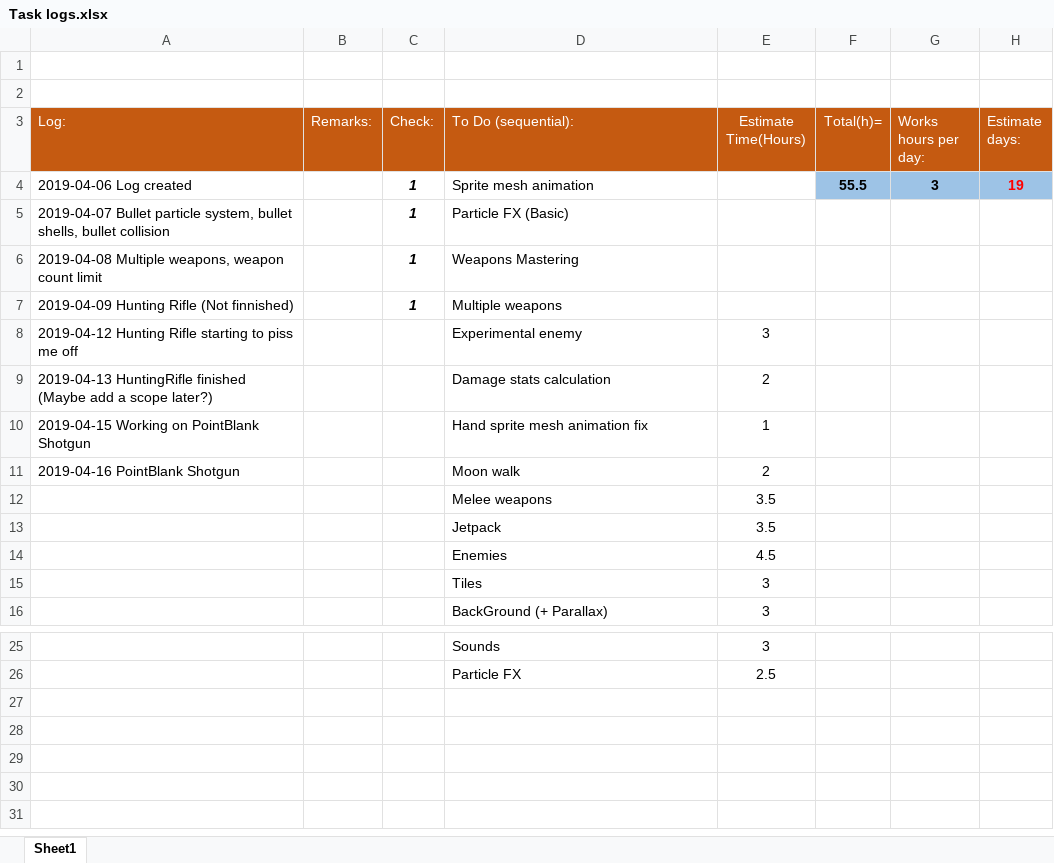
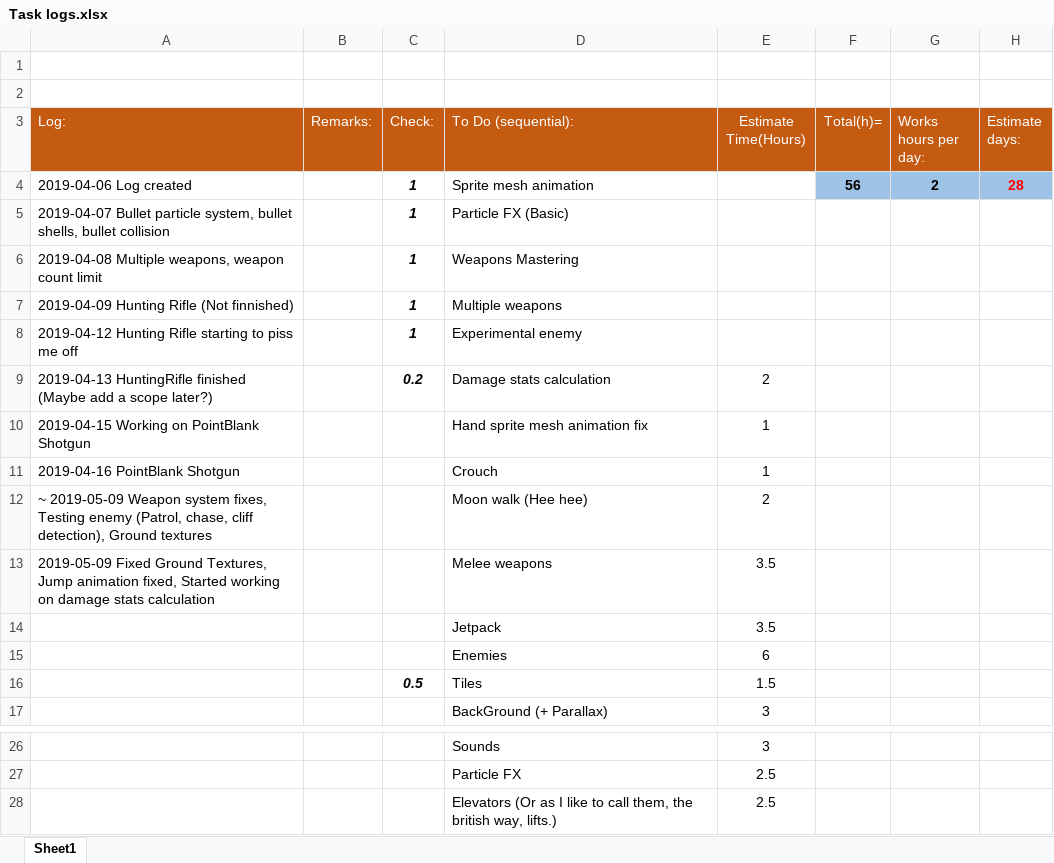
Before and after one commit to HBRYU/Flammable_Blood, an Excel workbook: Task logs.xlsx, sheet Sheet1, drawn as a sheet; only a part is shown, gaps mark what is left out; values as stored, in another font and other column widths than the file's, no borders; removed rows and columns are numbered as before the commit, all else as after; the diff names each change by its address in the sheet, - before the commit and + after, or states it on an @@ line.

```diff
--- a/Task logs.xlsx (sheet Sheet1)
+++ b/Task logs.xlsx (sheet Sheet1)
-F4 (Total(h)=): 55.5
+F4 (Total(h)=): 56
-G4 (Works hours per day:): 3
+G4 (Works hours per day:): 2
-H4 (Estimate days:): 19
+H4 (Estimate days:): 28
-C8 (Check:): (empty)
+C8 (Check:): 1
-E8 (Estimate Time(Hours)): 3
+E8 (Estimate Time(Hours)): (empty)
-C9 (Check:): (empty)
+C9 (Check:): 0.2
-D11 (To Do (sequential):): Moon walk
+D11 (To Do (sequential):): Crouch
-E11 (Estimate Time(Hours)): 2
+E11 (Estimate Time(Hours)): 1
+row 12: ~ 2019-05-09 Weapon system fixes, Testing enemy (Patrol, chase, cliff detection), Ground textures |  |  | Moon walk (Hee hee) | 2
-A13 (Log:): (empty)
+A13 (Log:): 2019-05-09 Fixed Ground Textures, Jump animation fixed, Started working on damage stats calculation
-E15 (Estimate Time(Hours)): 4.5
+E15 (Estimate Time(Hours)): 6
-row 15:  |  |  | Tiles | 3
+row 16:  |  | 0.5 | Tiles | 1.5
+row 28:  |  |  | Elevators (Or as I like to call them, the british way, lifts.) | 2.5
```
Also changed, not shown: 15 other files.
